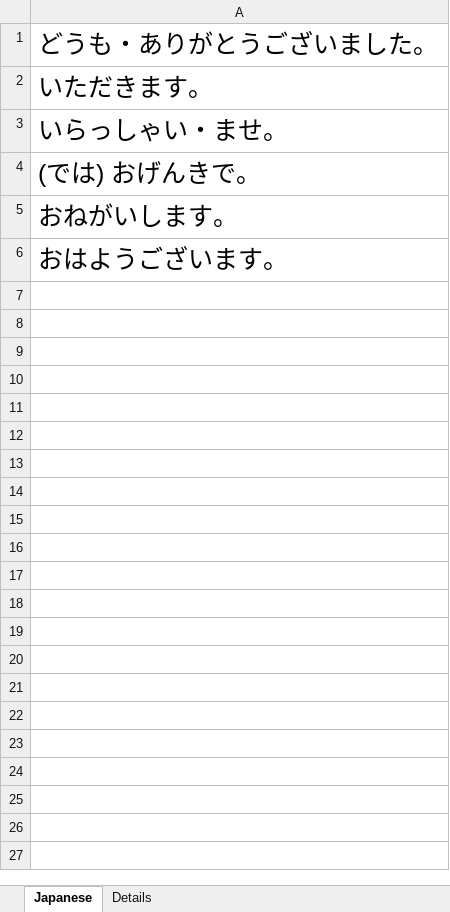
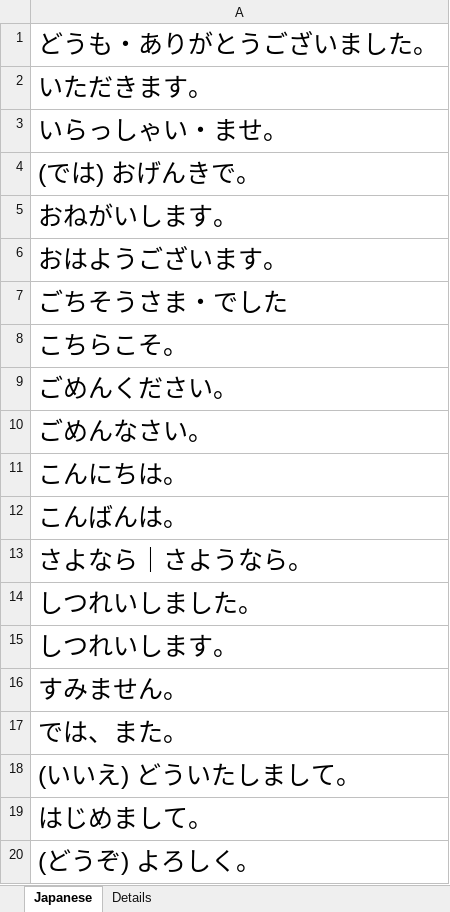
Before and after one commit to TienVNguyen/Japanese, an Excel workbook: jlptstudy.net/N5/Expressions.xlsx, sheet Japanese, drawn as a sheet; values as stored, in another font and other column widths than the file's, no borders; the diff names each change by its address in the sheet, - before the commit and + after, or states it on an @@ line.

```diff
--- a/jlptstudy.net/N5/Expressions.xlsx (sheet Japanese)
+++ b/jlptstudy.net/N5/Expressions.xlsx (sheet Japanese)
+row 7: ごちそうさま・でした
+row 8: こちらこそ。
+row 9: ごめんください。
+row 10: ごめんなさい。
+row 11: こんにちは。
+row 12: こんばんは。
+row 13: さよなら｜さようなら。
+row 14: しつれいしました。
+row 15: しつれいします。
+row 16: すみません。
+row 17: では、また。
+row 18: (いいえ) どういたしまして。
+row 19: はじめまして。
+row 20: (どうぞ) よろしく。
```
Also changed, not shown: sheet Details.
